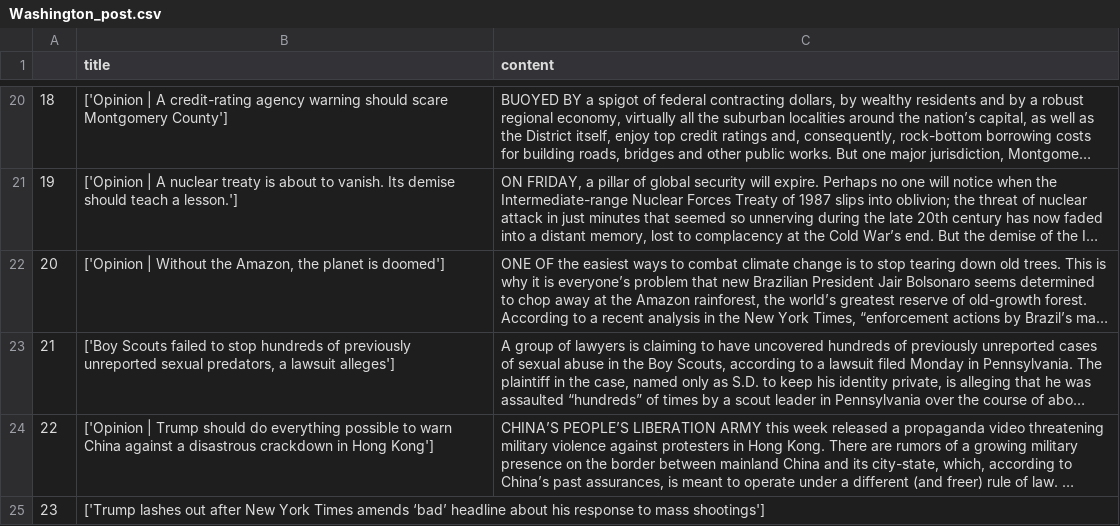
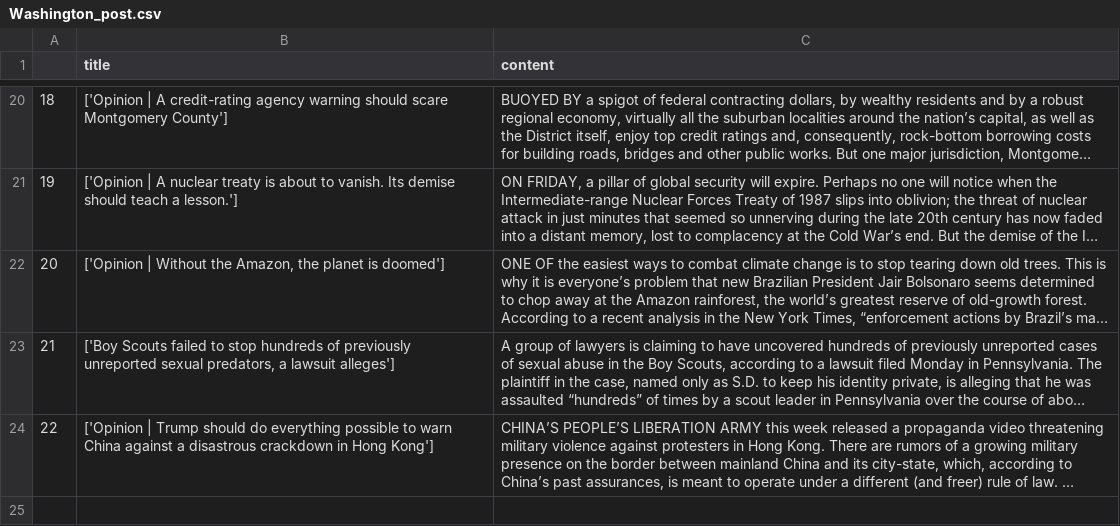
Before and after one commit to 1qq5/nlp, a CSV file: assignment/05/Washington_post.csv, drawn as a sheet; only a part is shown, gaps mark what is left out; long unchanged cells end in …; the diff covers the shown part only; the diff names each change by its address in the sheet, - before the commit and + after, or states it on an @@ line.

Commit message:
update washington post articles

```diff
--- a/assignment/05/Washington_post.csv
+++ b/assignment/05/Washington_post.csv
-row 25: 23 | ['Trump lashes out after New York Times amends ‘bad’ headline about his response to mass shootings']
```
Also changed, not shown: 2 removed rows elsewhere in this file, 2 other files.
